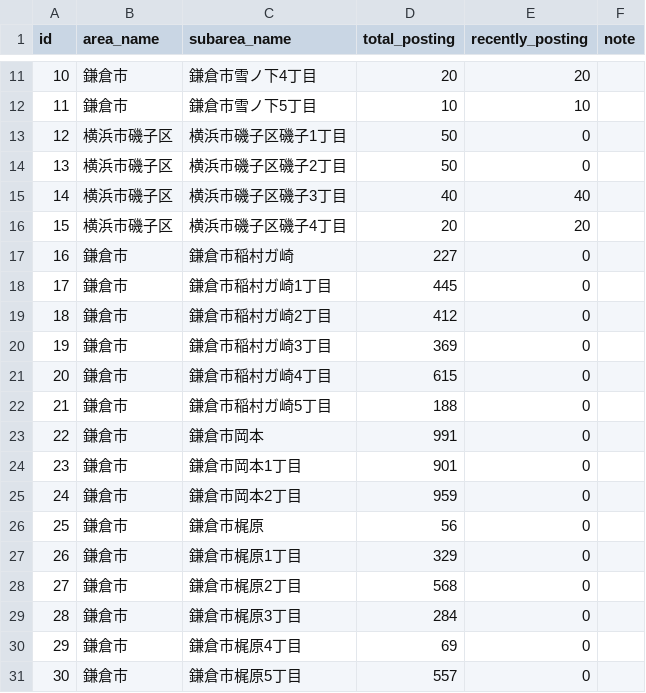
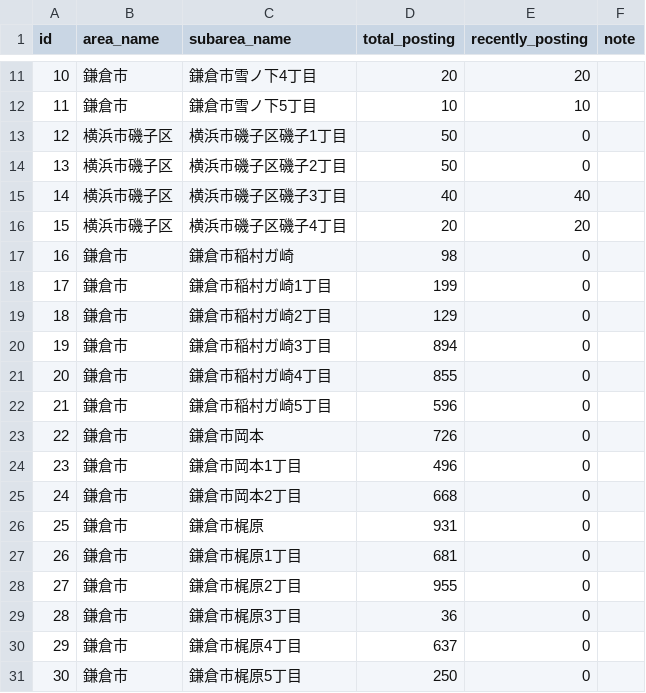
Before and after one commit to toranekoland/poster-map, a CSV file: public/data/conquerlist.csv, drawn as a sheet; only a part is shown, gaps mark what is left out.

```diff
--- a/public/data/conquerlist.csv
+++ b/public/data/conquerlist.csv
@@ -16,16 +16,16 @@ id,area_name,subarea_name,total_posting,recently_posting,note
 15,横浜市磯子区,横浜市磯子区磯子4丁目,20,20,
-16,鎌倉市,鎌倉市稲村ガ崎,227,0,
-17,鎌倉市,鎌倉市稲村ガ崎1丁目,445,0,
-18,鎌倉市,鎌倉市稲村ガ崎2丁目,412,0,
-19,鎌倉市,鎌倉市稲村ガ崎3丁目,369,0,
-20,鎌倉市,鎌倉市稲村ガ崎4丁目,615,0,
-21,鎌倉市,鎌倉市稲村ガ崎5丁目,188,0,
-22,鎌倉市,鎌倉市岡本,991,0,
-23,鎌倉市,鎌倉市岡本1丁目,901,0,
-24,鎌倉市,鎌倉市岡本2丁目,959,0,
-25,鎌倉市,鎌倉市梶原,56,0,
-26,鎌倉市,鎌倉市梶原1丁目,329,0,
-27,鎌倉市,鎌倉市梶原2丁目,568,0,
-28,鎌倉市,鎌倉市梶原3丁目,284,0,
-29,鎌倉市,鎌倉市梶原4丁目,69,0,
-30,鎌倉市,鎌倉市梶原5丁目,557,0,
+16,鎌倉市,鎌倉市稲村ガ崎,98,0,
+17,鎌倉市,鎌倉市稲村ガ崎1丁目,199,0,
+18,鎌倉市,鎌倉市稲村ガ崎2丁目,129,0,
+19,鎌倉市,鎌倉市稲村ガ崎3丁目,894,0,
+20,鎌倉市,鎌倉市稲村ガ崎4丁目,855,0,
+21,鎌倉市,鎌倉市稲村ガ崎5丁目,596,0,
+22,鎌倉市,鎌倉市岡本,726,0,
+23,鎌倉市,鎌倉市岡本1丁目,496,0,
+24,鎌倉市,鎌倉市岡本2丁目,668,0,
+25,鎌倉市,鎌倉市梶原,931,0,
+26,鎌倉市,鎌倉市梶原1丁目,681,0,
+27,鎌倉市,鎌倉市梶原2丁目,955,0,
+28,鎌倉市,鎌倉市梶原3丁目,36,0,
+29,鎌倉市,鎌倉市梶原4丁目,637,0,
+30,鎌倉市,鎌倉市梶原5丁目,250,0,
```
Also changed, not shown: dataset/kanagawa/odawara.csv, 4 other files.
